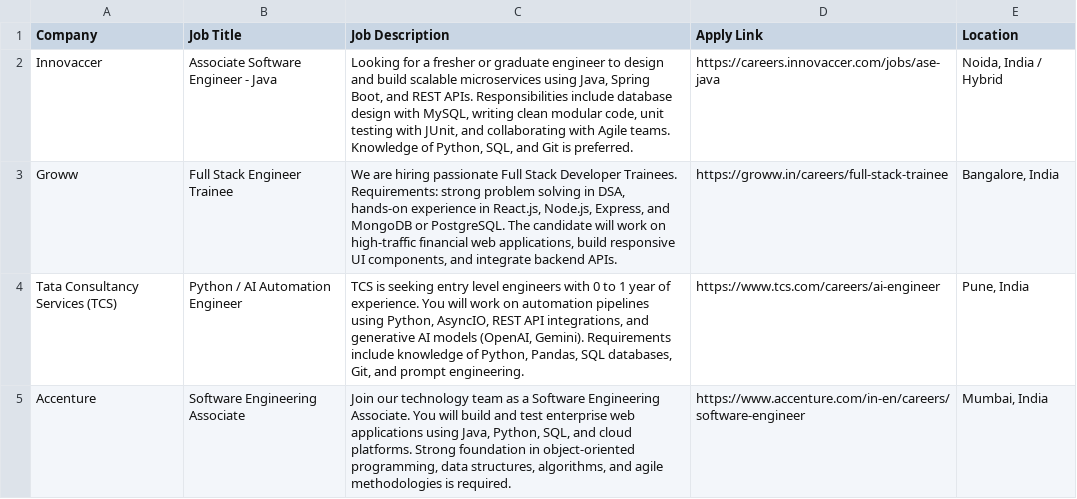
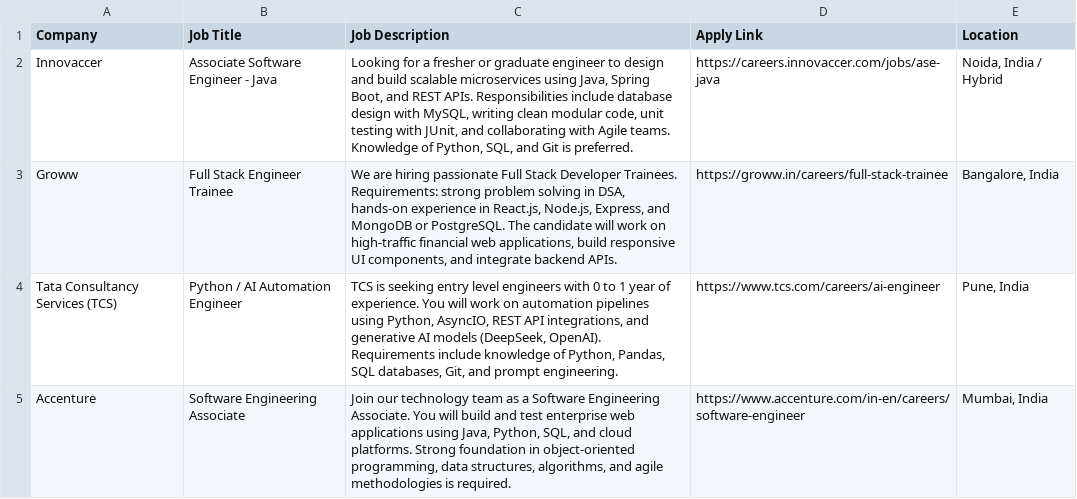
Before and after one commit to kaustubh12022/JobHunt-AI-Studio, a CSV file: data/sample_jobs.csv, drawn as a sheet.

Commit message:
feat: lock studio to owner and migrate to DeepSeek-only engine
Single-tenant studio for Kaustubh Kale:
- Bundled data/profile.yaml (real identity, 6 projects, 62 skills) reloaded every run; profile upload/editor/sample removed
- Owner passphrase gate (STUDIO_ACCESS_KEY) that fails closed before any private data renders
- DeepSeek-only engine: scoring, tailoring and PDF review on deepseek-flash with retries, images and thinking
- Removed all Gemini keys, quota scheduler, multi-provider catalog, browser credential storage and key/profile UI
- Fixed batch policy in core/settings.py; server-owned DEEPSEEK_API_KEY only
- Locked README, deployment guide, Render blueprint and 56 tests

```diff
--- a/data/sample_jobs.csv
+++ b/data/sample_jobs.csv
@@ -3,3 +3,3 @@ Innovaccer,Associate Software Engineer - Java,"Looking for a fresher or graduate
 Groww,Full Stack Engineer Trainee,"We are hiring passionate Full Stack Developer Trainees. Requirements: strong problem solving in DSA, hands-on experience in React.js, Node.js, Express, and MongoDB or PostgreSQL. The candidate will work on high-traffic financial web applications, build responsive UI components, and integrate backend APIs.",https://groww.in/careers/full-stack-trainee,"Bangalore, India"
-Tata Consultancy Services (TCS),Python / AI Automation Engineer,"TCS is seeking entry level engineers with 0 to 1 year of experience. You will work on automation pipelines using Python, AsyncIO, REST API integrations, and generative AI models (OpenAI, Gemini). Requirements include knowledge of Python, Pandas, SQL databases, Git, and prompt engineering.",https://www.tcs.com/careers/ai-engineer,"Pune, India"
+Tata Consultancy Services (TCS),Python / AI Automation Engineer,"TCS is seeking entry level engineers with 0 to 1 year of experience. You will work on automation pipelines using Python, AsyncIO, REST API integrations, and generative AI models (DeepSeek, OpenAI). Requirements include knowledge of Python, Pandas, SQL databases, Git, and prompt engineering.",https://www.tcs.com/careers/ai-engineer,"Pune, India"
 Accenture,Software Engineering Associate,"Join our technology team as a Software Engineering Associate. You will build and test enterprise web applications using Java, Python, SQL, and cloud platforms. Strong foundation in object-oriented programming, data structures, algorithms, and agile methodologies is required.",https://www.accenture.com/in-en/careers/software-engineer,"Mumbai, India"
```
Also changed, not shown: 42 other files.
